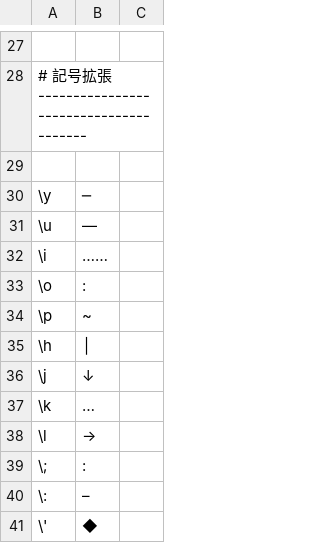
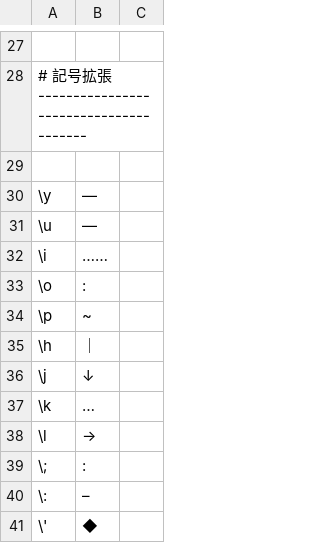
Before and after one commit to ichichou/dotfiles, a TSV file: google_ime/romantable_buna_mod2.tsv, drawn as a sheet; only a part is shown, gaps mark what is left out.

```diff
--- a/google_ime/romantable_buna_mod2.tsv
+++ b/google_ime/romantable_buna_mod2.tsv
@@ -29,3 +29,3 @@
 
-\y	─
+\y	―
 \u	—
@@ -34,3 +34,3 @@
 \p	~
-\h	│
+\h	｜
 \j	↓
```
Also changed, not shown: google_ime/romantable_ichichou.tsv, 3 other files.
